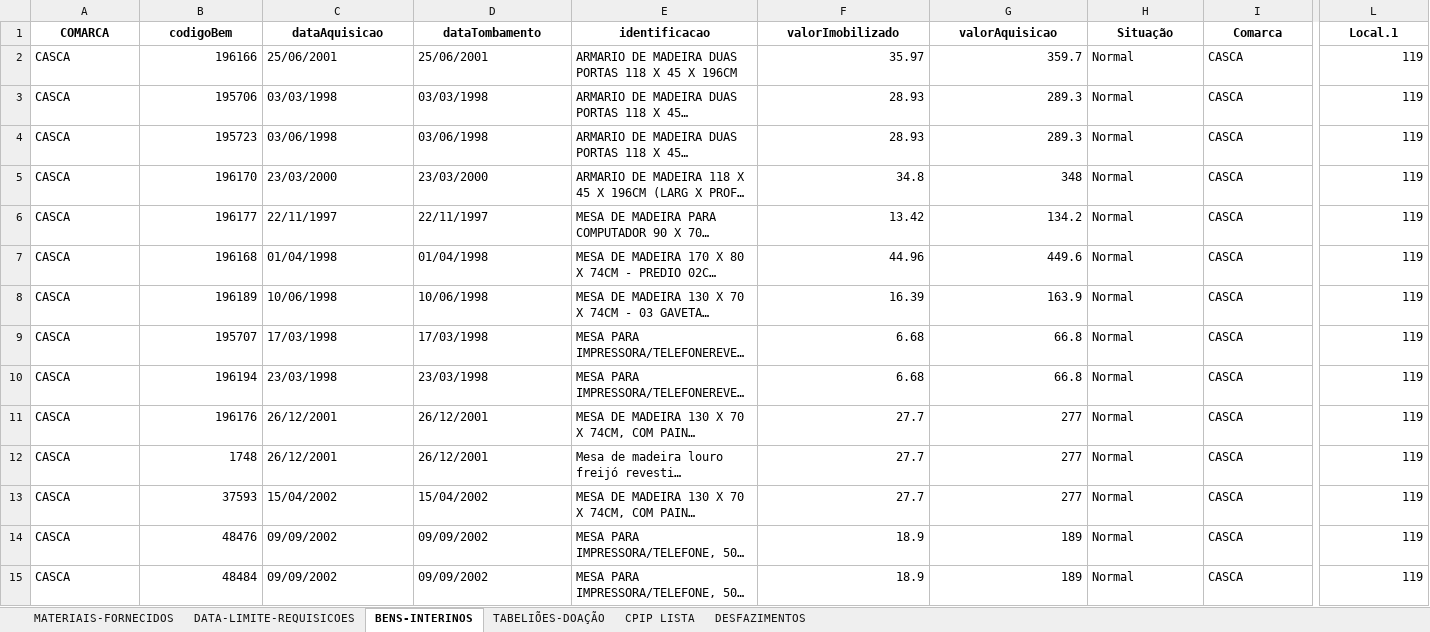
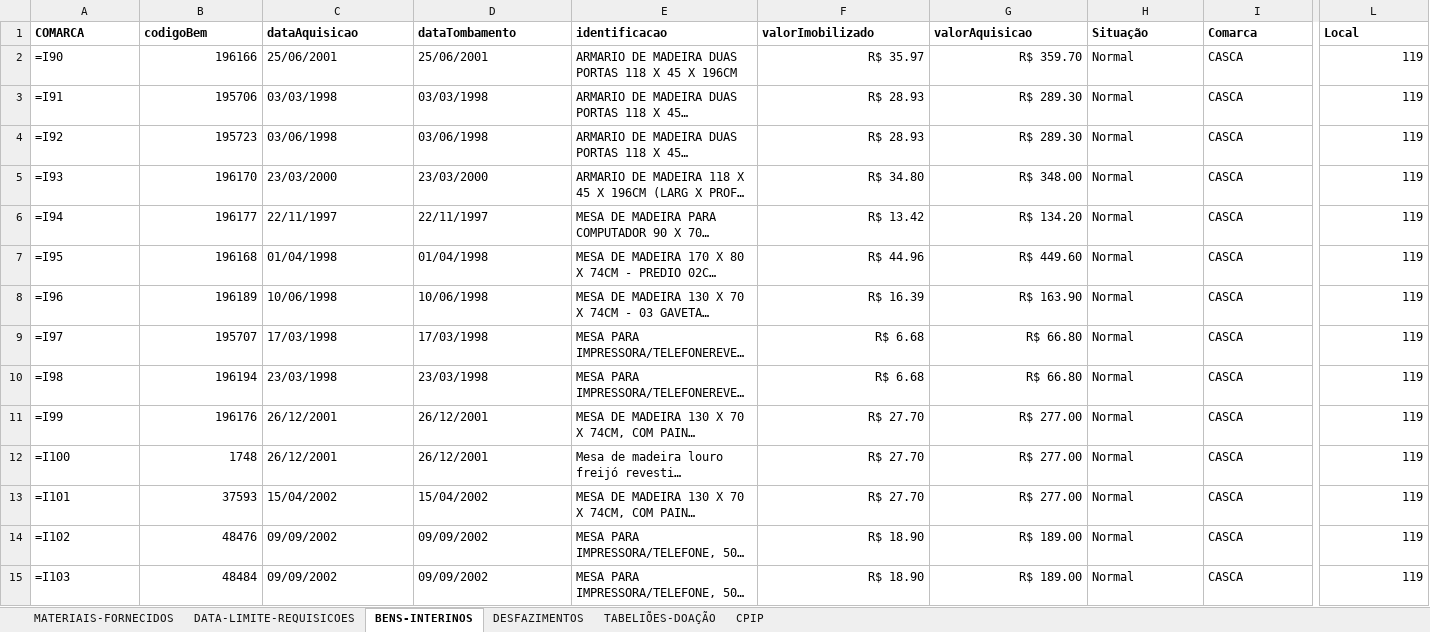
Before and after one commit to dmp-sepat/comarcas, an Excel workbook: CASCA.xlsx, sheet BENS-INTERINOS, drawn as a sheet; only a part is shown, gaps mark what is left out; long unchanged cells end in …; values as stored, in another font and other column widths than the file's, no borders; formulas without a stored value are shown as written; the diff covers the shown part only; the diff names each change by its address in the sheet, - before the commit and + after, or states it on an @@ line.

Commit message:
Atualização automática de CASCA.xlsx

```diff
--- a/CASCA.xlsx (sheet BENS-INTERINOS)
+++ b/CASCA.xlsx (sheet BENS-INTERINOS)
-sheet tab: CPIP LISTA
+sheet tab: CPIP
@@ sheet tab order changed: MATERIAIS-FORNECIDOS | DATA-LIMITE-REQUISICOES | BENS-INTERINOS | DESFAZIMENTOS | TABELIÕES-DOAÇÃO | CPIP @@
-A1:L1 alignment: center
+A1:L1 alignment: left
-L1: Local.1
+L1: Local
-A2 (COMARCA): CASCA
+A2 (COMARCA): =I90
-F2 (valorImobilizado): 35.97
+F2 (valorImobilizado): R$ 35.97
-G2 (valorAquisicao): 359.7
+G2 (valorAquisicao): R$ 359.70
-A3 (COMARCA): CASCA
+A3 (COMARCA): =I91
-F3:F4 (valorImobilizado): 28.93
+F3:F4 (valorImobilizado): R$ 28.93
-G3:G4 (valorAquisicao): 289.3
+G3:G4 (valorAquisicao): R$ 289.30
-A4 (COMARCA): CASCA
+A4 (COMARCA): =I92
-A5 (COMARCA): CASCA
+A5 (COMARCA): =I93
-F5 (valorImobilizado): 34.8
+F5 (valorImobilizado): R$ 34.80
-G5 (valorAquisicao): 348
+G5 (valorAquisicao): R$ 348.00
-A6 (COMARCA): CASCA
+A6 (COMARCA): =I94
-F6 (valorImobilizado): 13.42
+F6 (valorImobilizado): R$ 13.42
-G6 (valorAquisicao): 134.2
+G6 (valorAquisicao): R$ 134.20
-A7 (COMARCA): CASCA
+A7 (COMARCA): =I95
-F7 (valorImobilizado): 44.96
+F7 (valorImobilizado): R$ 44.96
-G7 (valorAquisicao): 449.6
+G7 (valorAquisicao): R$ 449.60
-A8 (COMARCA): CASCA
+A8 (COMARCA): =I96
-F8 (valorImobilizado): 16.39
+F8 (valorImobilizado): R$ 16.39
-G8 (valorAquisicao): 163.9
+G8 (valorAquisicao): R$ 163.90
-A9 (COMARCA): CASCA
+A9 (COMARCA): =I97
-F9:F10 (valorImobilizado): 6.68
+F9:F10 (valorImobilizado): R$ 6.68
-G9:G10 (valorAquisicao): 66.8
+G9:G10 (valorAquisicao): R$ 66.80
-A10 (COMARCA): CASCA
+A10 (COMARCA): =I98
-A11 (COMARCA): CASCA
+A11 (COMARCA): =I99
-F11:F13 (valorImobilizado): 27.7
+F11:F13 (valorImobilizado): R$ 27.70
-G11:G13 (valorAquisicao): 277
+G11:G13 (valorAquisicao): R$ 277.00
-A12 (COMARCA): CASCA
+A12 (COMARCA): =I100
-A13 (COMARCA): CASCA
+A13 (COMARCA): =I101
-A14 (COMARCA): CASCA
+A14 (COMARCA): =I102
-F14:F15 (valorImobilizado): 18.9
+F14:F15 (valorImobilizado): R$ 18.90
-G14:G15 (valorAquisicao): 189
+G14:G15 (valorAquisicao): R$ 189.00
-A15 (COMARCA): CASCA
+A15 (COMARCA): =I103
```
Also changed, not shown: 24 edited cells and cell formats elsewhere in this sheet, sheet MATERIAIS-FORNECIDOS, sheet DESFAZIMENTOS, sheet TABELIÕES-DOAÇÃO.
